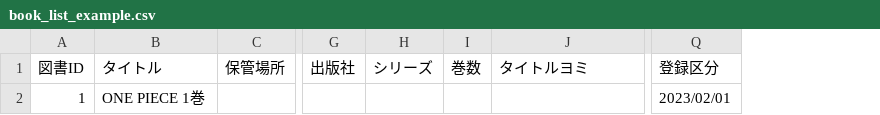
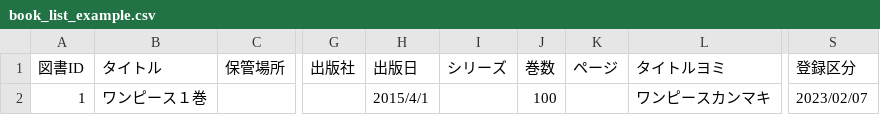
Before and after one commit to herr-shigeo/cloud-bib, a CSV file: src/html/csv/book_list_example.csv, drawn as a sheet; only a part is shown, gaps mark what is left out; addresses are those after the commit; the diff names each change by its address in the sheet, - before the commit and + after, or states it on an @@ line.

Commit message:
Add a published date and page to Book structure

```diff
--- a/src/html/csv/book_list_example.csv
+++ b/src/html/csv/book_list_example.csv
+column H (出版日), row 2: 2015/4/1
+column K (ページ), empty
-B2 (タイトル): ONE PIECE 1巻
+B2 (タイトル): ワンピース１巻
-J2 (巻数): (empty)
+J2 (巻数): 100
-L2 (タイトルヨミ): (empty)
+L2 (タイトルヨミ): ワンピースカンマキ
-S2 (登録区分): 2023/02/01
+S2 (登録区分): 2023/02/07
```
Also changed, not shown: 7 other files.
